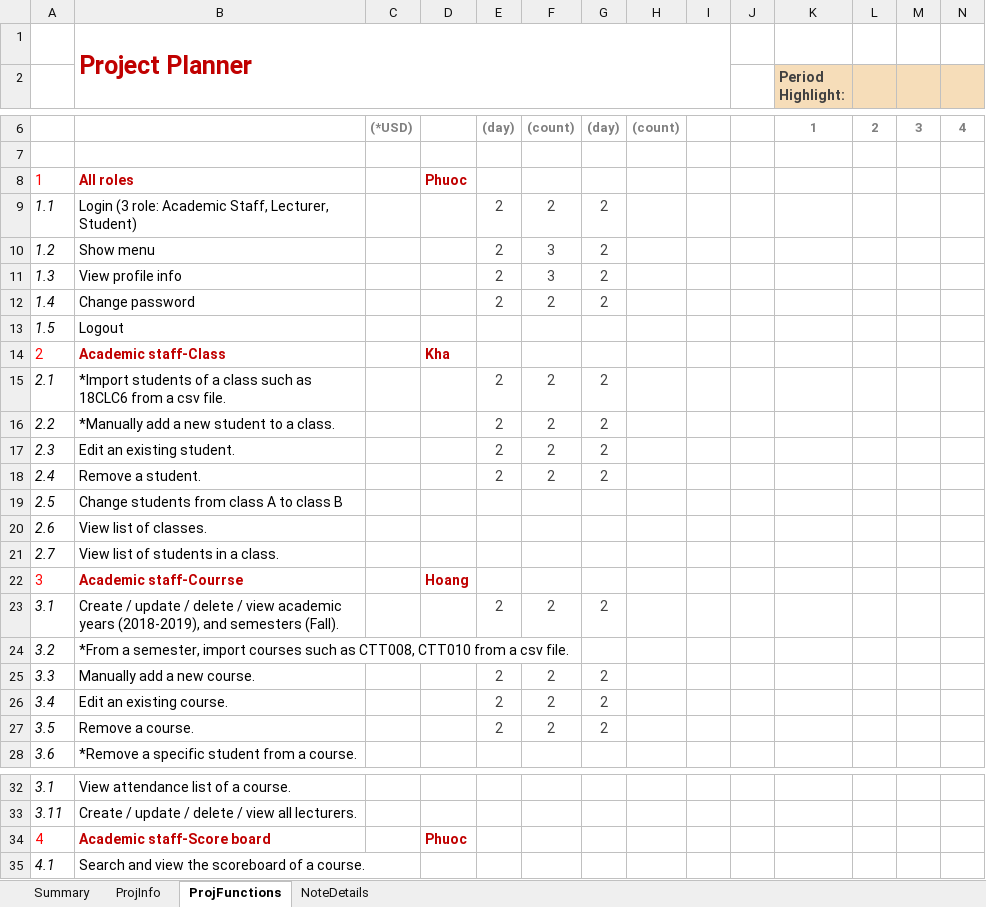
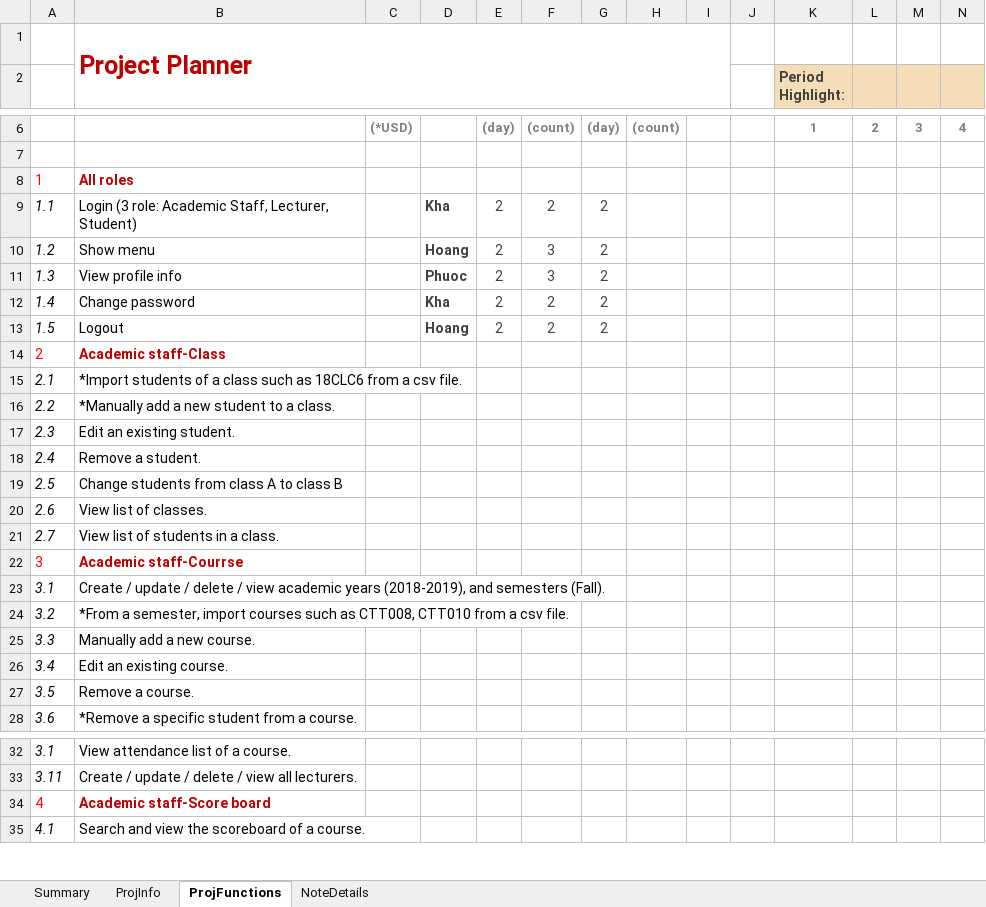
Before and after one commit to hh2306/ktlt_19CLC1_Stark_Over_Flow, an Excel workbook: KTLT-19CLC1-2-FinalProjectPlan.xlsx, sheet ProjFunctions, drawn as a sheet; only a part is shown, gaps mark what is left out; values as stored, in another font and other column widths than the file's, no borders; charts and pictures and conditional formats not drawn; removed rows and columns are numbered as before the commit, all else as after; rows hold the shown columns only; the diff covers the shown part only; the diff names each change by its address in the sheet, - before the commit and + after, or states it on an @@ line.

Commit message:
Update KTLT-19CLC1-2-FinalProjectPlan.xlsx
chia công việc

```diff
--- a/KTLT-19CLC1-2-FinalProjectPlan.xlsx (sheet ProjFunctions)
+++ b/KTLT-19CLC1-2-FinalProjectPlan.xlsx (sheet ProjFunctions)
-D8: Phuoc
+D8: (empty)
-D9: (empty)
+D9: Kha
-D10: (empty)
+D10: Hoang
-D11: (empty)
+D11: Phuoc
-D12: (empty)
+D12: Kha
-row 13: 1.5 | Logout
+row 13: 1.5 | Logout |  | Hoang | 2 | 2 | 2
-D14: Kha
+D14: (empty)
-row 15: 2.1 | *Import students of a class such as 18CLC6 from a csv file. |  |  | 2 | 2 | 2
-row 16: 2.2 | *Manually add a new student to a class. |  |  | 2 | 2 | 2
-row 17: 2.3 | Edit an existing student. |  |  | 2 | 2 | 2
-row 18: 2.4 | Remove a student. |  |  | 2 | 2 | 2
+row 15: 2.1 | *Import students of a class such as 18CLC6 from a csv file.
+row 16: 2.2 | *Manually add a new student to a class.
+row 17: 2.3 | Edit an existing student.
+row 18: 2.4 | Remove a student.
-D22: Hoang
+D22: (empty)
-row 23: 3.1 | Create / update / delete / view academic years (2018-2019), and semesters (Fall). |  |  | 2 | 2 | 2
+row 23: 3.1 | Create / update / delete / view academic years (2018-2019), and semesters (Fall).
-row 25: 3.3 | Manually add a new course. |  |  | 2 | 2 | 2
-row 26: 3.4 | Edit an existing course. |  |  | 2 | 2 | 2
-row 27: 3.5 | Remove a course. |  |  | 2 | 2 | 2
+row 25: 3.3 | Manually add a new course.
+row 26: 3.4 | Edit an existing course.
+row 27: 3.5 | Remove a course.
-D34: Phuoc
+D34: (empty)
```
Also changed, not shown: 2 edited cells elsewhere in this sheet.
